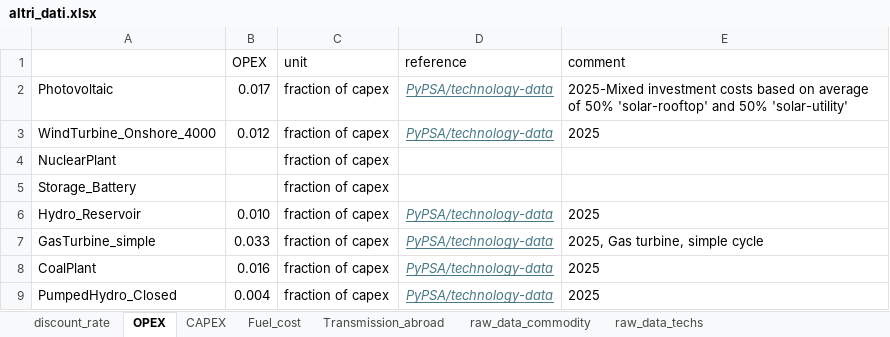
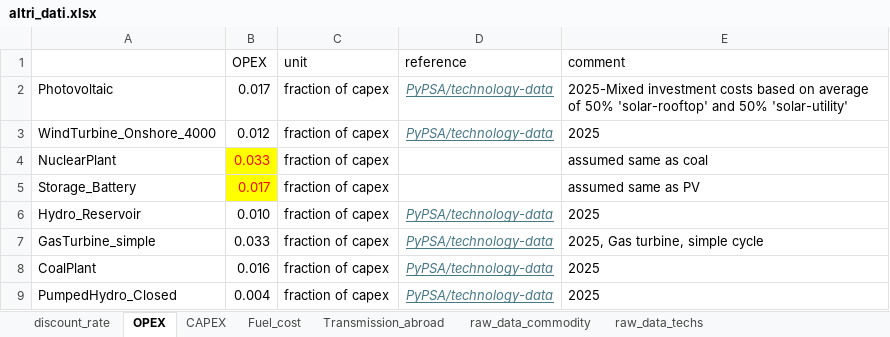
Before and after one commit to lucabert01/DrinDrin---Mix-energetico, an Excel workbook: dati_casoStudioItalia/altri_dati.xlsx, sheet OPEX, drawn as a sheet; values as stored, in another font and other column widths than the file's, no borders; the diff names each change by its address in the sheet, - before the commit and + after, or states it on an @@ line.

```diff
--- a/dati_casoStudioItalia/altri_dati.xlsx (sheet OPEX)
+++ b/dati_casoStudioItalia/altri_dati.xlsx (sheet OPEX)
-B4 (OPEX): (empty)
+B4 (OPEX): 0.033
-B4:B5 fill: none
+B4:B5 fill: #FFFF00
-E4 (comment): (empty)
+E4 (comment): assumed same as coal
-B5 (OPEX): (empty)
+B5 (OPEX): 0.017
-E5 (comment): (empty)
+E5 (comment): assumed same as PV
```
Also changed, not shown: sheet CAPEX.
